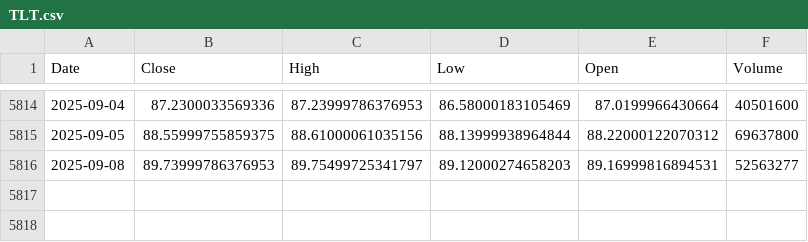
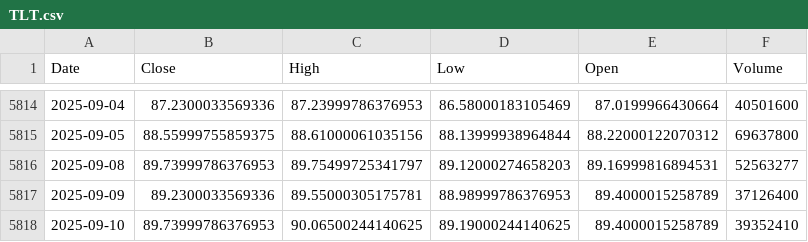
Before and after one commit to alitalbi/storage_data_fy, a CSV file: TLT.csv, drawn as a sheet; only a part is shown, gaps mark what is left out.

Commit message:
Update TLT.csv with latest hourly data

```diff
--- a/TLT.csv
+++ b/TLT.csv
@@ -5816 +5816,3 @@ Date,Close,High,Low,Open,Volume
 2025-09-08,89.73999786376953,89.75499725341797,89.12000274658203,89.16999816894531,52563277
+2025-09-09,89.2300033569336,89.55000305175781,88.98999786376953,89.4000015258789,37126400
+2025-09-10,89.73999786376953,90.06500244140625,89.19000244140625,89.4000015258789,39352410
```
